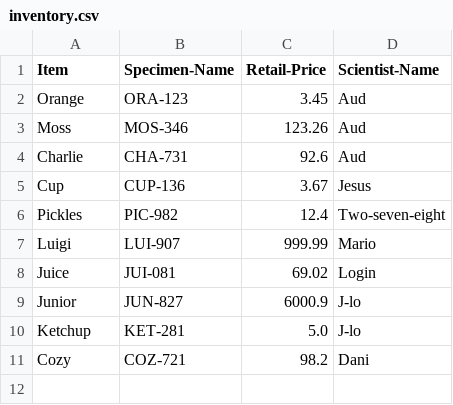
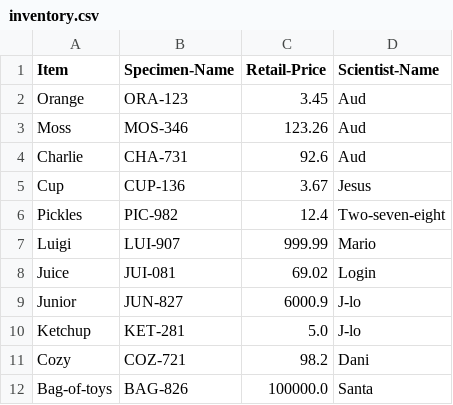
Before and after one commit to MournTHEMorning/program_assign4, a CSV file: inventory.csv, drawn as a sheet; the diff names each change by its address in the sheet, - before the commit and + after, or states it on an @@ line.

Commit message:
Dec 9: Inventory updated showResults feature added for quickSearch

```diff
--- a/inventory.csv
+++ b/inventory.csv
+row 12: Bag-of-toys | BAG-826 | 100000.0 | Santa
```
Also changed, not shown: 2 other files.
